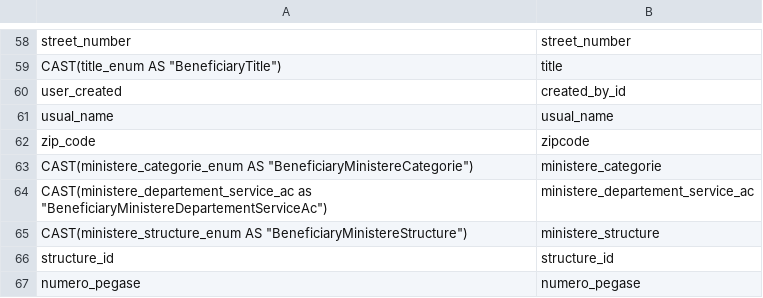
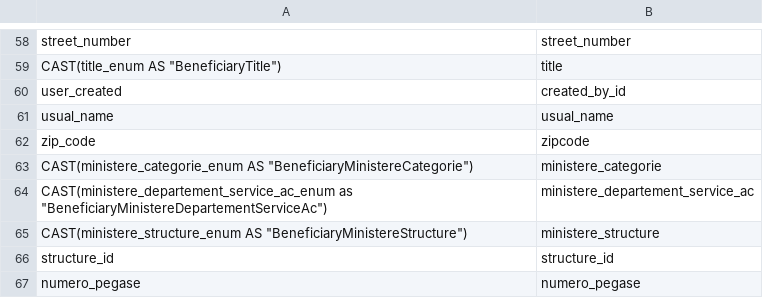
Before and after one commit to inclusion-numerique/mon-suivi-social-migration, a CSV file: sql/03_beneficiary/mapping.csv, drawn as a sheet; only a part is shown, gaps mark what is left out.

Commit message:
fix: wrong enum casting

```diff
--- a/sql/03_beneficiary/mapping.csv
+++ b/sql/03_beneficiary/mapping.csv
@@ -63,3 +63,3 @@ zip_code,zipcode
 CAST(ministere_categorie_enum AS "BeneficiaryMinistereCategorie"),ministere_categorie
-CAST(ministere_departement_service_ac as "BeneficiaryMinistereDepartementServiceAc"),ministere_departement_service_ac
+CAST(ministere_departement_service_ac_enum as "BeneficiaryMinistereDepartementServiceAc"),ministere_departement_service_ac
 CAST(ministere_structure_enum AS "BeneficiaryMinistereStructure"),ministere_structure
```
